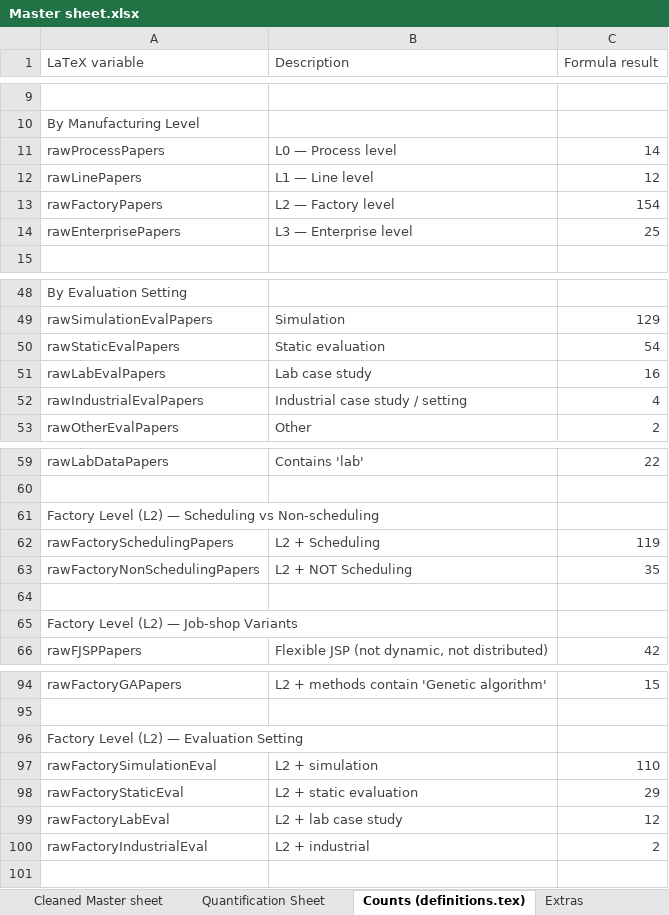
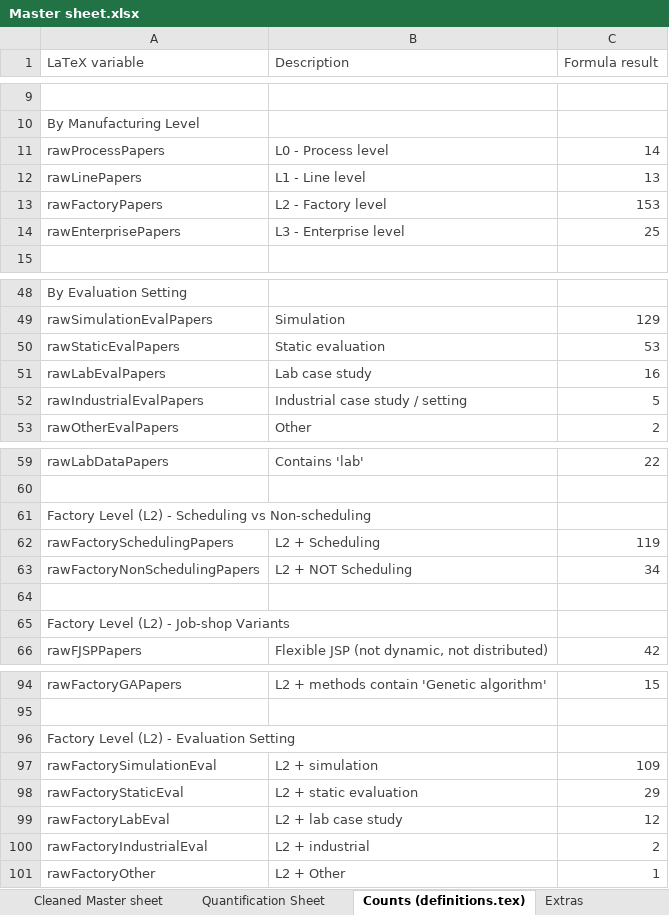
Before and after one commit to MartinBraas-AU/HMLV-survey, an Excel workbook: data/Master sheet.xlsx, sheet Counts (definitions.tex), drawn as a sheet; only a part is shown, gaps mark what is left out; values as stored, in another font and other column widths than the file's, no borders; charts and pictures not drawn; the diff covers the shown part only; the diff names each change by its address in the sheet, - before the commit and + after, or states it on an @@ line.

```diff
--- a/data/Master sheet.xlsx (sheet Counts (definitions.tex))
+++ b/data/Master sheet.xlsx (sheet Counts (definitions.tex))
-B11 (Description): L0 — Process level
+B11 (Description): L0 - Process level
-B12 (Description): L1 — Line level
+B12 (Description): L1 - Line level
-C12 (Formula result): 12
+C12 (Formula result): 13
-B13 (Description): L2 — Factory level
+B13 (Description): L2 - Factory level
-C13 (Formula result): 154
+C13 (Formula result): 153
-B14 (Description): L3 — Enterprise level
+B14 (Description): L3 - Enterprise level
-C50 (Formula result): 54
+C50 (Formula result): 53
-C52 (Formula result): 4
+C52 (Formula result): 5
-A61 (LaTeX variable): …Level (L2) — Scheduling vs…
+A61 (LaTeX variable): …Level (L2) - Scheduling vs…
-C63 (Formula result): 35
+C63 (Formula result): 34
-A65 (LaTeX variable): Factory Level (L2) — Job-shop Variants
+A65 (LaTeX variable): Factory Level (L2) - Job-shop Variants
-A96 (LaTeX variable): Factory Level (L2) — Evaluation Setting
+A96 (LaTeX variable): Factory Level (L2) - Evaluation Setting
-C97 (Formula result): 110
+C97 (Formula result): 109
+row 101: rawFactoryOther | L2 + Other | 1
```
Also changed, not shown: 4 edited cells elsewhere in this sheet, sheet Cleaned Master sheet.
